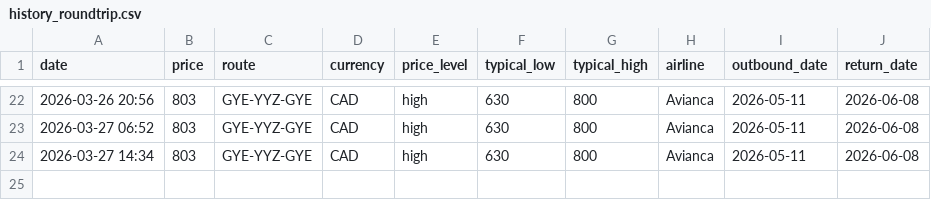
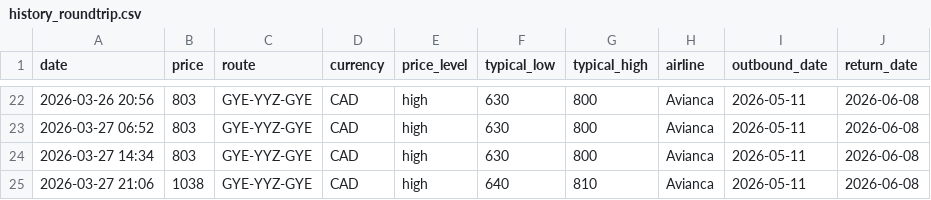
Before and after one commit to jacobmtools/flight-tracker-roundtrip, a CSV file: history_roundtrip.csv, drawn as a sheet; only a part is shown, gaps mark what is left out; the diff names each change by its address in the sheet, - before the commit and + after, or states it on an @@ line.

```diff
--- a/history_roundtrip.csv
+++ b/history_roundtrip.csv
+row 25: 2026-03-27 21:06 | 1038 | GYE-YYZ-GYE | CAD | high | 640 | 810 | Avianca | 2026-05-11 | 2026-06-08
```
